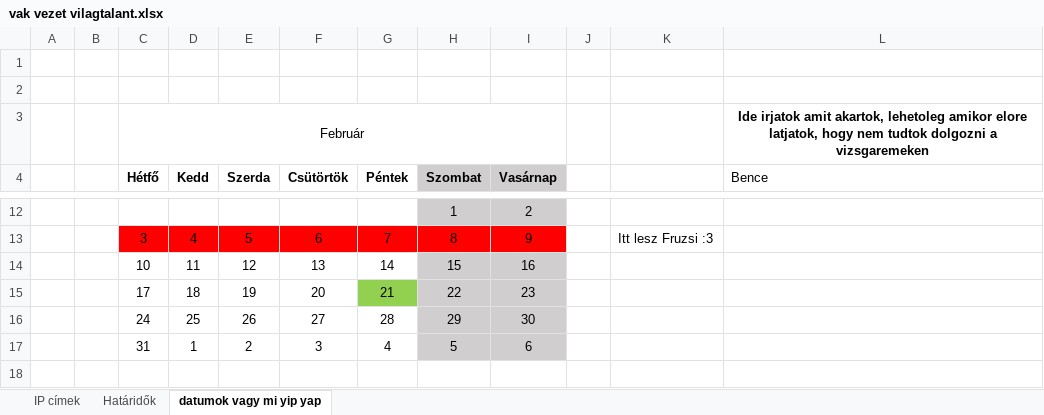
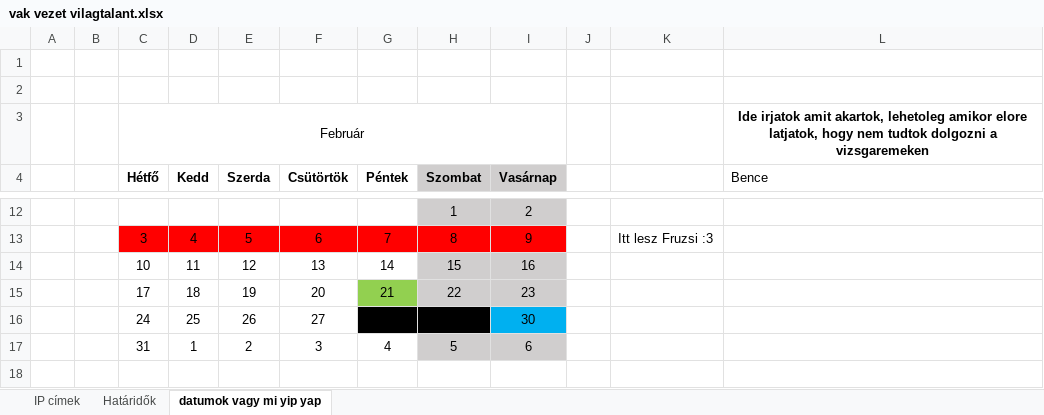
Before and after one commit to Leonidassz/Vizsgaremek-D-K-B, an Excel workbook: vak vezet vilagtalant.xlsx, sheet datumok vagy mi yip yap, drawn as a sheet; only a part is shown, gaps mark what is left out; values as stored, in another font and other column widths than the file's, no borders; the diff names each change by its address in the sheet, - before the commit and + after, or states it on an @@ line.

```diff
--- a/vak vezet vilagtalant.xlsx (sheet datumok vagy mi yip yap)
+++ b/vak vezet vilagtalant.xlsx (sheet datumok vagy mi yip yap)
-G16 fill: none
+G16 fill: #000000
-H16 fill: #D0CECE
+H16 fill: #000000
-I16 fill: #D0CECE
+I16 fill: #00B0F0
```
Also changed, not shown: sheet Határidők, 1 other file.
